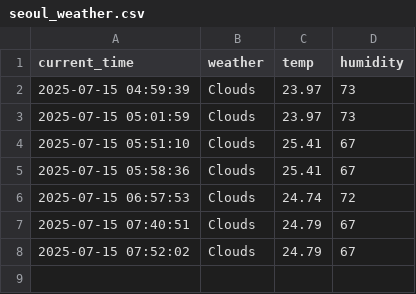
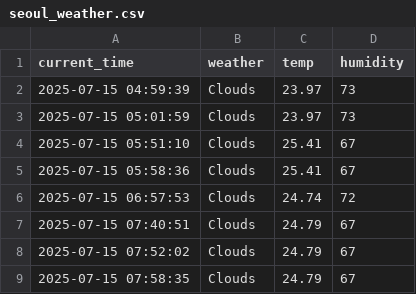
Before and after one commit to Lee0310-korea/seoul_weather_5, a CSV file: seoul_weather.csv, drawn as a sheet; the diff names each change by its address in the sheet, - before the commit and + after, or states it on an @@ line.

```diff
--- a/seoul_weather.csv
+++ b/seoul_weather.csv
+row 9: 2025-07-15 07:58:35 | Clouds | 24.79 | 67
```
